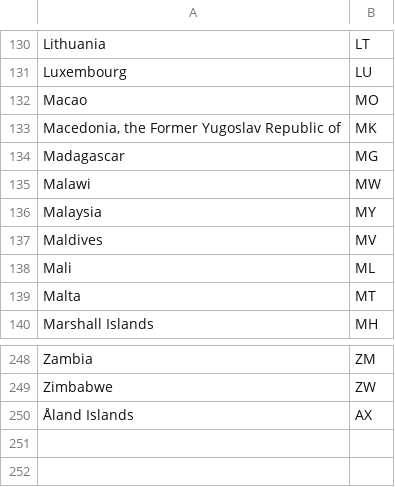
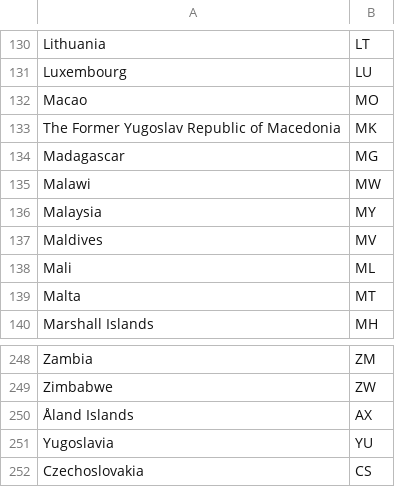
Before and after one commit to mikfre1/Eurotrash, a CSV file: dataset/country_mapping_iso.csv, drawn as a sheet; only a part is shown, gaps mark what is left out.

```diff
--- a/dataset/country_mapping_iso.csv
+++ b/dataset/country_mapping_iso.csv
@@ -132,3 +132,3 @@ Luxembourg,LU
 Macao,MO
-"Macedonia, the Former Yugoslav Republic of",MK
+"The Former Yugoslav Republic of Macedonia",MK
 Madagascar,MG
@@ -250 +250,3 @@ Zimbabwe,ZW
 Åland Islands,AX
+Yugoslavia,YU
+Czechoslovakia,CS
```
Also changed, not shown: 5 other files.
